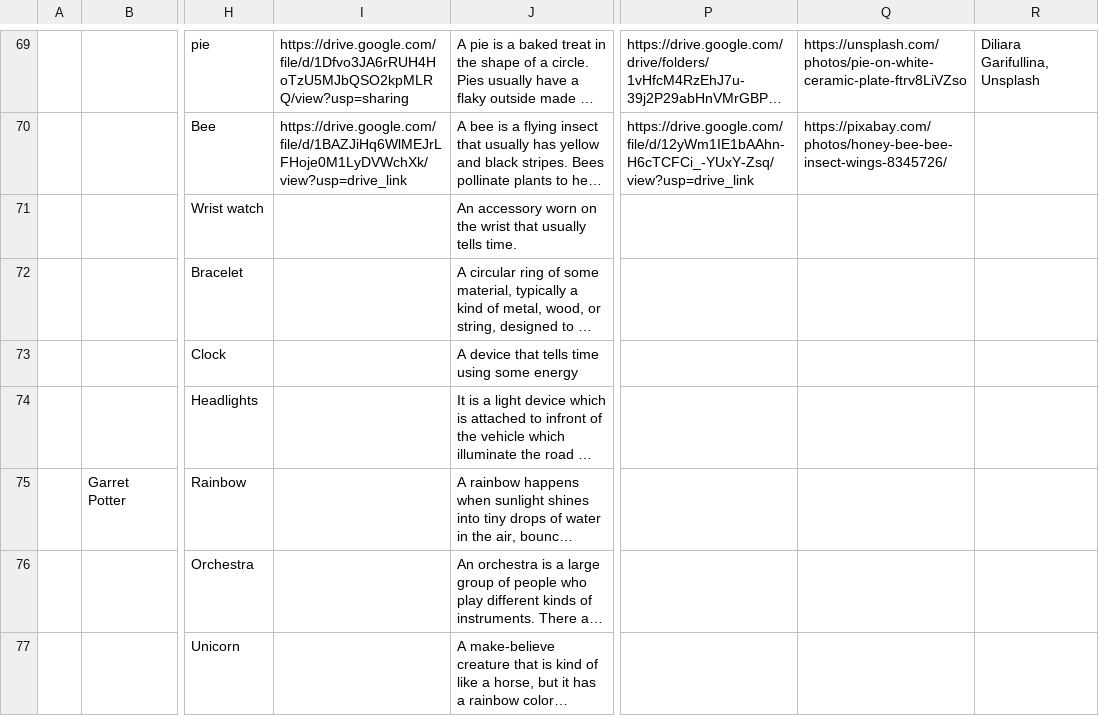
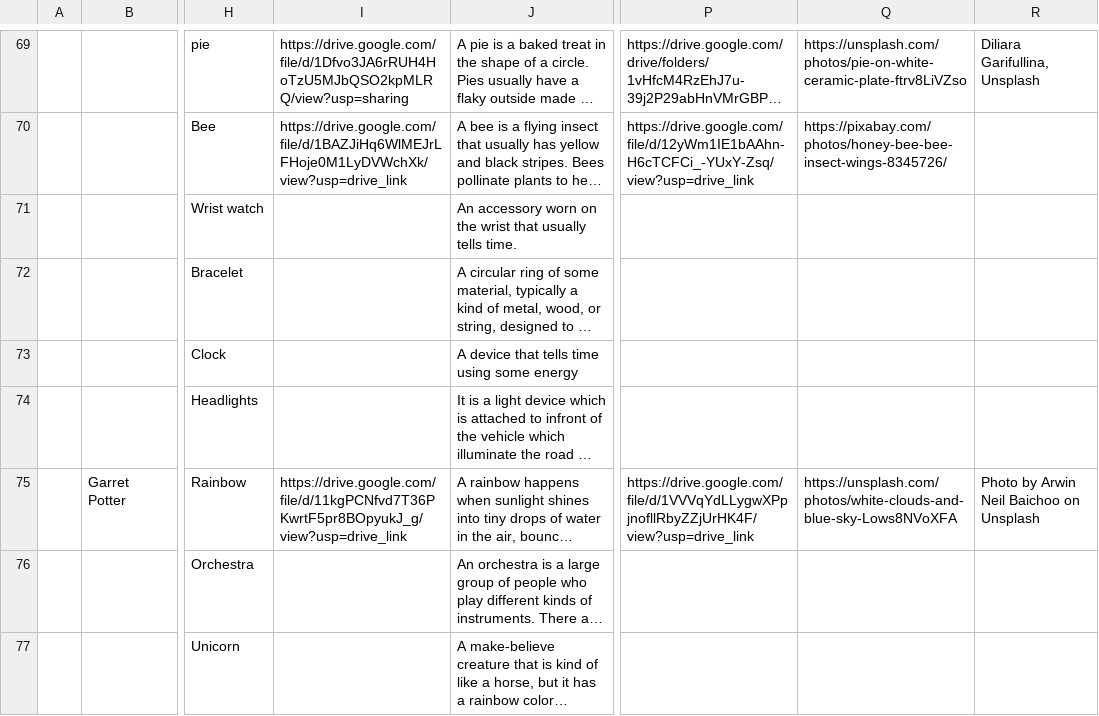
Before and after one commit to The-Real-Kevin/everstory-automation, a CSV file: data/original.csv, drawn as a sheet; only a part is shown, gaps mark what is left out; long unchanged cells end in …; the diff names each change by its address in the sheet, - before the commit and + after, or states it on an @@ line.

```diff
--- a/data/original.csv
+++ b/data/original.csv
-I75: (empty)
+I75: https://drive.google.com/file/d/11kgPCNfvd7T36PKwrtF5pr8BOpyukJ_g/view?usp=drive_link
-P75: (empty)
+P75: https://drive.google.com/file/d/1VVVqYdLLygwXPpjnofllRbyZZjUrHK4F/view?usp=drive_link
-Q75: (empty)
+Q75: https://unsplash.com/photos/white-clouds-and-blue-sky-Lows8NVoXFA
-R75: (empty)
+R75: Photo by Arwin Neil Baichoo on Unsplash
```
Also changed, not shown: data/additions.csv, 3 other files.
